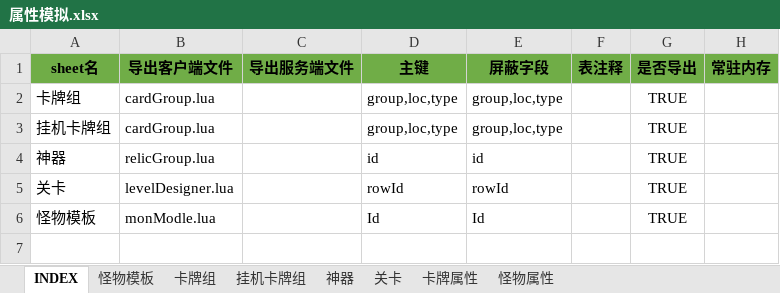
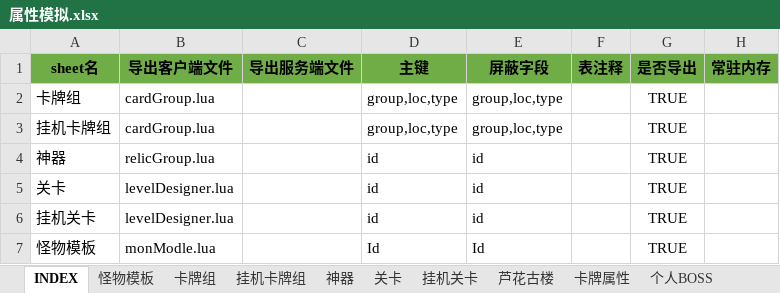
Before and after one commit to hataksumo/UIDesigner, an Excel workbook: Excel/属性模拟.xlsx, sheet INDEX, drawn as a sheet; values as stored, in another font and other column widths than the file's, no borders; the diff names each change by its address in the sheet, - before the commit and + after, or states it on an @@ line.

```diff
--- a/Excel/属性模拟.xlsx (sheet INDEX)
+++ b/Excel/属性模拟.xlsx (sheet INDEX)
+sheet tab: 挂机关卡
+sheet tab: 芦花古楼
+sheet tab: 个人BOSS
-D5 (主键): rowId
+D5 (主键): id
-E5 (屏蔽字段): rowId
+E5 (屏蔽字段): id
+row 6: 挂机关卡 | levelDesigner.lua |  | id | id |  | TRUE
```
Also changed, not shown: sheet 神器, sheet 卡牌组, sheet 关卡, sheet 怪物模板, 15 other files.
